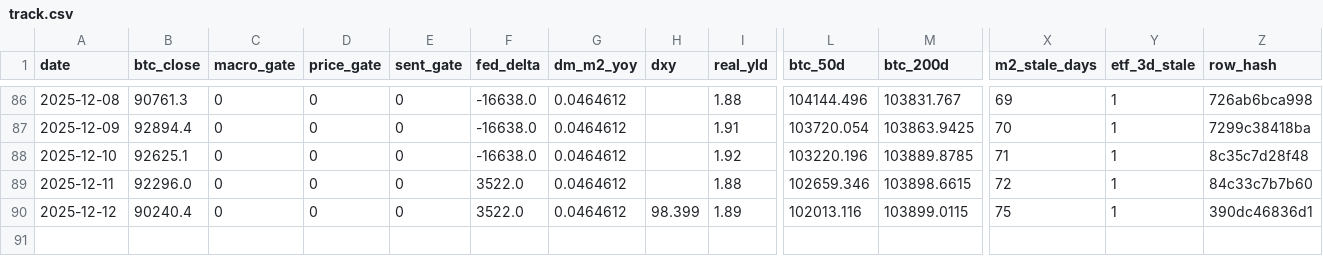
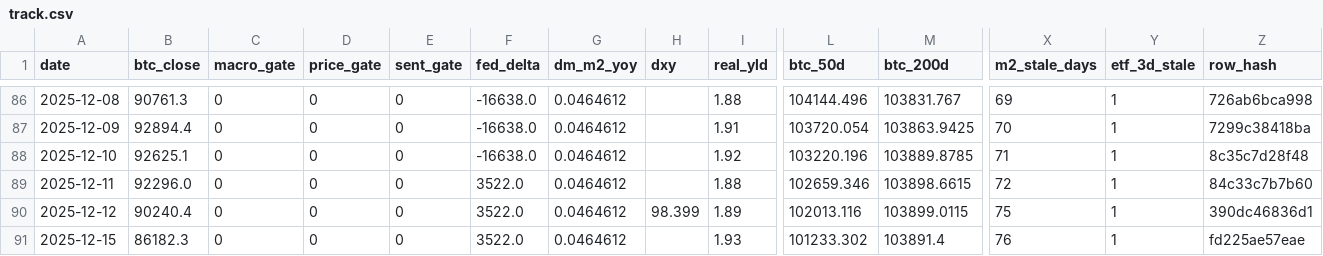
Before and after one commit to matthewprotti/btc_macro_agent_v2.py, a CSV file: track.csv, drawn as a sheet; only a part is shown, gaps mark what is left out; rows hold the shown columns only; the diff names each change by its address in the sheet, - before the commit and + after, or states it on an @@ line.

```diff
--- a/track.csv
+++ b/track.csv
+row 91: 2025-12-15 | 86182.3 | 0 | 0 | 0 | 3522.0 | 0.0464612 |  | 1.93 | 101233.302 | 103891.4 | 76 | 1 | fd225ae57eae
```
Also changed, not shown: data/BTCUSD.csv, data/REALYLD.csv, 1 other file.
